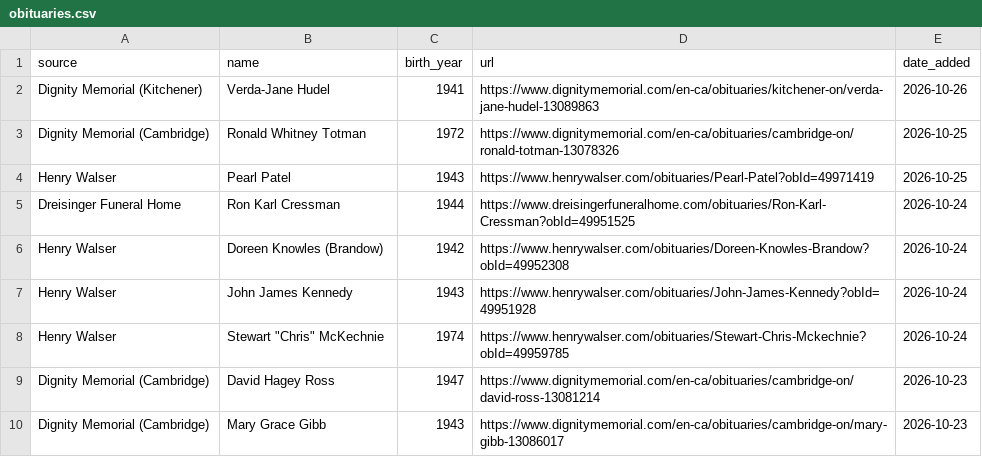
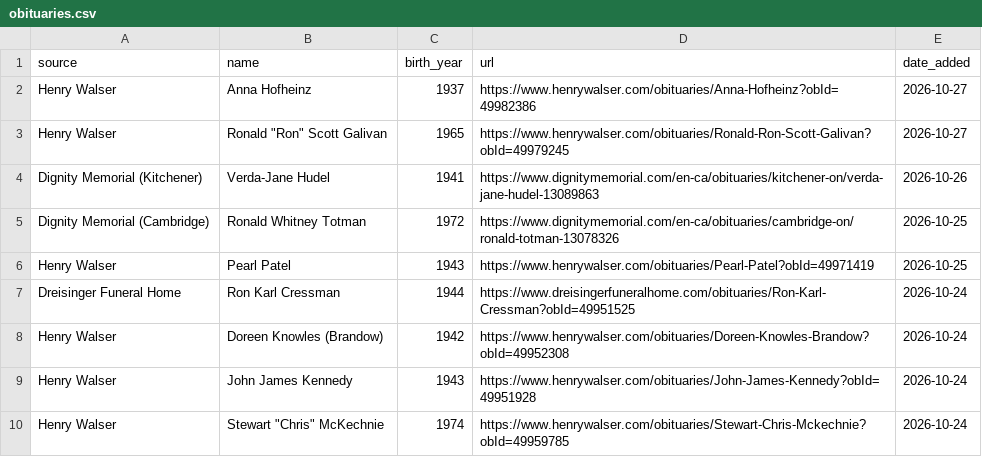
Before and after one commit to gpberber/waterloo-region-obituaries, a CSV file: data/obituaries.csv, drawn as a sheet; only a part is shown; the shorter side is filled out with more unchanged rows.

Commit message:
Update obituaries (local run)

```diff
--- a/data/obituaries.csv
+++ b/data/obituaries.csv
@@ -1,2 +1,4 @@
 source,name,birth_year,url,date_added
+Henry Walser,Anna Hofheinz,1937,https://www.henrywalser.com/obituaries/Anna-Hofheinz?obId=49982386,2026-10-27
+Henry Walser,"Ronald ""Ron"" Scott Galivan",1965,https://www.henrywalser.com/obituaries/Ronald-Ron-Scott-Galivan?obId=49979245,2026-10-27
 Dignity Memorial (Kitchener),Verda-Jane Hudel,1941,https://www.dignitymemorial.com/en-ca/obituaries/kitchener-on/verda-jane-hudel-13089863,2026-10-26
```
Also changed, not shown: 1 other file.
